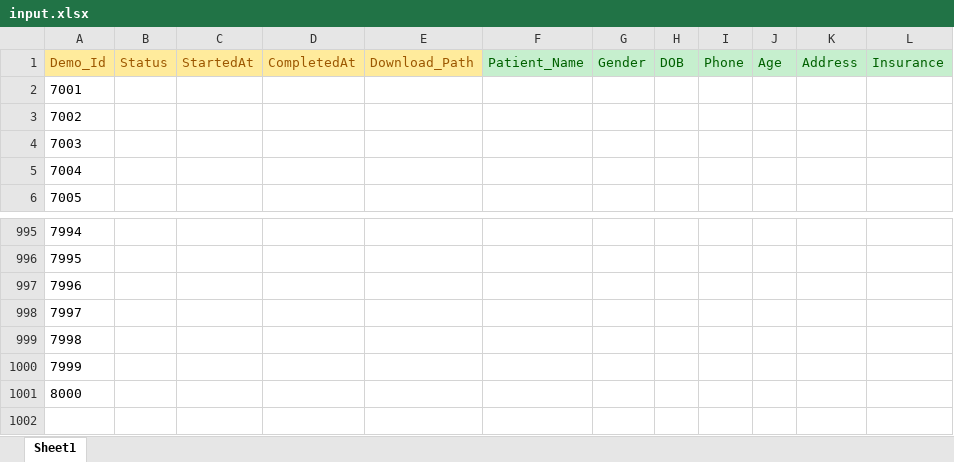
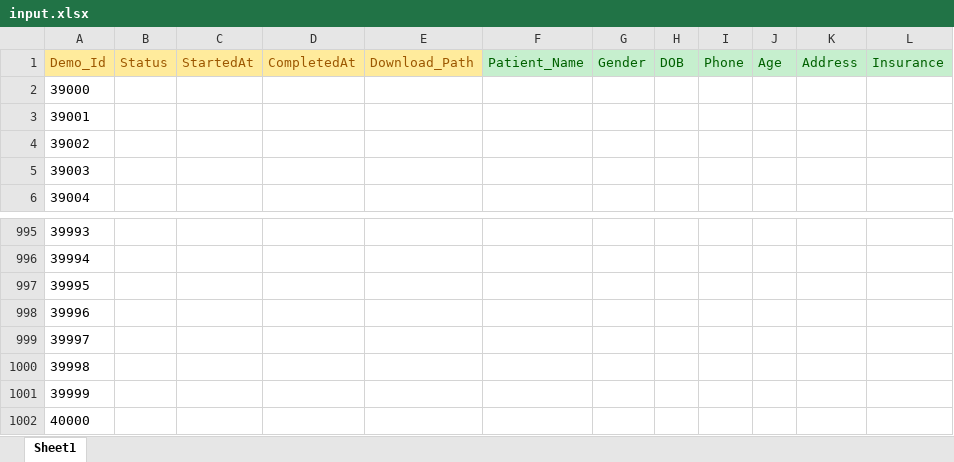
Before and after one commit to stephenmarri/python, an Excel workbook: terrebone/v12_api/input.xlsx, sheet Sheet1, drawn as a sheet; only a part is shown, gaps mark what is left out; values as stored, in another font and other column widths than the file's, no borders; rows hold the shown columns only; the diff names each change by its address in the sheet, - before the commit and + after, or states it on an @@ line.

Commit message:
Add files via upload

```diff
--- a/terrebone/v12_api/input.xlsx (sheet Sheet1)
+++ b/terrebone/v12_api/input.xlsx (sheet Sheet1)
@@ column A renumbered between rows 2 and 1001 @@
+row 1002: 40000
```
